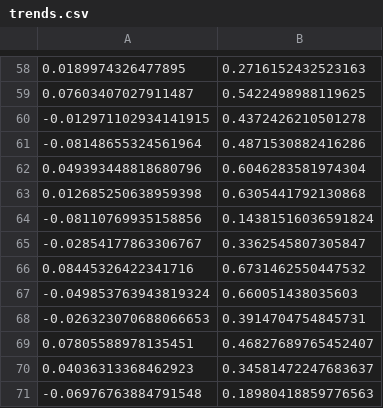
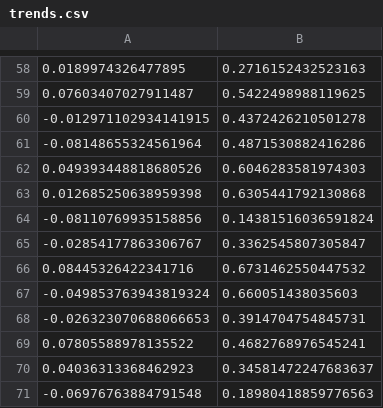
Before and after one commit to SlackEight/DNN-TRND, a CSV file: trends.csv, drawn as a sheet; only a part is shown, gaps mark what is left out; removed rows and columns are numbered as before the commit, all else as after; the diff covers the shown part only; the diff names each change by its address in the sheet, - before the commit and + after, or states it on an @@ line.

```diff
--- a/trends.csv
+++ b/trends.csv
-row 62: 0.049393448818680796 | 0.6046283581974304
+row 62: 0.049393448818680526 | 0.6046283581974303
-row 69: 0.07805588978135451 | 0.46827689765452407
+row 69: 0.07805588978135522 | 0.4682768976545241
```
Also changed, not shown: 14 added rows, 14 removed rows and 11 edited cells elsewhere in this file, 2 other files.
